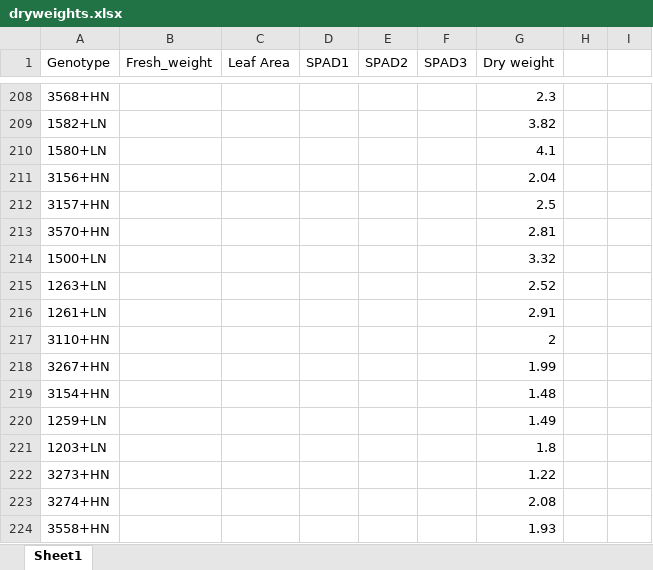
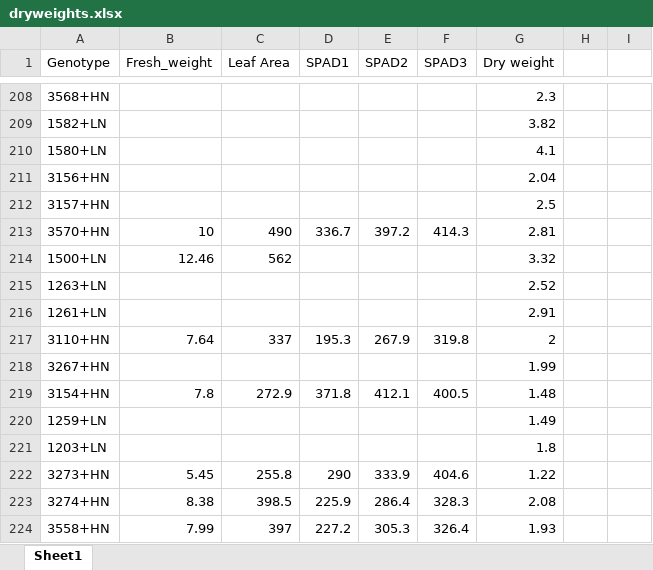
Before and after one commit to distip/GEM_v2, an Excel workbook: dryweights.xlsx, sheet Sheet1, drawn as a sheet; only a part is shown, gaps mark what is left out; values as stored, in another font and other column widths than the file's, no borders; the diff covers the shown part only; the diff names each change by its address in the sheet, - before the commit and + after, or states it on an @@ line.

```diff
--- a/dryweights.xlsx (sheet Sheet1)
+++ b/dryweights.xlsx (sheet Sheet1)
-B213 (Fresh_weight): (empty)
+B213 (Fresh_weight): 10
-C213 (Leaf Area): (empty)
+C213 (Leaf Area): 490
-D213 (SPAD1): (empty)
+D213 (SPAD1): 336.7
-E213 (SPAD2): (empty)
+E213 (SPAD2): 397.2
-F213 (SPAD3): (empty)
+F213 (SPAD3): 414.3
-B214 (Fresh_weight): (empty)
+B214 (Fresh_weight): 12.46
-C214 (Leaf Area): (empty)
+C214 (Leaf Area): 562
-B217 (Fresh_weight): (empty)
+B217 (Fresh_weight): 7.64
-C217 (Leaf Area): (empty)
+C217 (Leaf Area): 337
-D217 (SPAD1): (empty)
+D217 (SPAD1): 195.3
-E217 (SPAD2): (empty)
+E217 (SPAD2): 267.9
-F217 (SPAD3): (empty)
+F217 (SPAD3): 319.8
-B219 (Fresh_weight): (empty)
+B219 (Fresh_weight): 7.8
-C219 (Leaf Area): (empty)
+C219 (Leaf Area): 272.9
-D219 (SPAD1): (empty)
+D219 (SPAD1): 371.8
-E219 (SPAD2): (empty)
+E219 (SPAD2): 412.1
-F219 (SPAD3): (empty)
+F219 (SPAD3): 400.5
-B222 (Fresh_weight): (empty)
+B222 (Fresh_weight): 5.45
-C222 (Leaf Area): (empty)
+C222 (Leaf Area): 255.8
-D222 (SPAD1): (empty)
+D222 (SPAD1): 290
-E222 (SPAD2): (empty)
+E222 (SPAD2): 333.9
-F222 (SPAD3): (empty)
+F222 (SPAD3): 404.6
-B223 (Fresh_weight): (empty)
+B223 (Fresh_weight): 8.38
-C223 (Leaf Area): (empty)
+C223 (Leaf Area): 398.5
-D223 (SPAD1): (empty)
+D223 (SPAD1): 225.9
-E223 (SPAD2): (empty)
+E223 (SPAD2): 286.4
-F223 (SPAD3): (empty)
+F223 (SPAD3): 328.3
-B224 (Fresh_weight): (empty)
+B224 (Fresh_weight): 7.99
-C224 (Leaf Area): (empty)
+C224 (Leaf Area): 397
-D224 (SPAD1): (empty)
+D224 (SPAD1): 227.2
-E224 (SPAD2): (empty)
+E224 (SPAD2): 305.3
-F224 (SPAD3): (empty)
+F224 (SPAD3): 326.4
```
Also changed, not shown: 369 edited cells elsewhere in this sheet.
